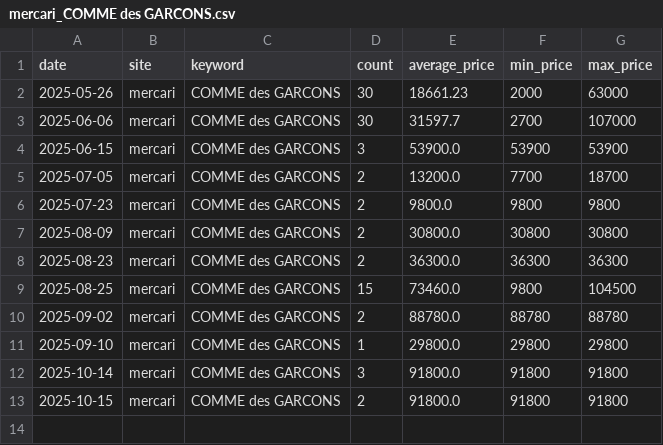
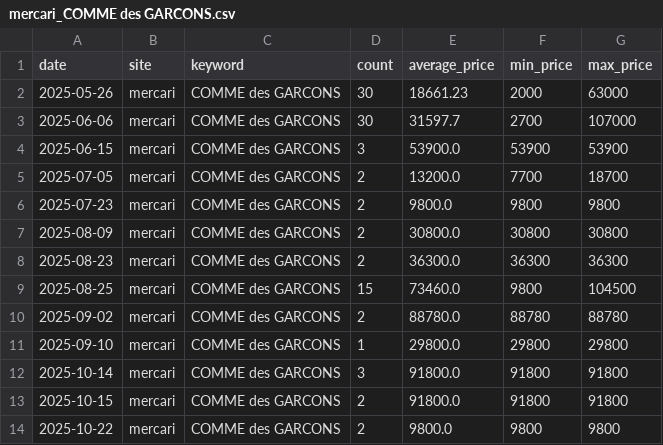
Before and after one commit to rE09o1v/search-trend-wear-project, a CSV file: data/mercari_COMME des GARCONS.csv, drawn as a sheet.

```diff
--- a/data/mercari_COMME des GARCONS.csv
+++ b/data/mercari_COMME des GARCONS.csv
@@ -13 +13,2 @@ date,site,keyword,count,average_price,min_price,max_price
 2025-10-15,mercari,COMME des GARCONS,2,91800.0,91800,91800
+2025-10-22,mercari,COMME des GARCONS,2,9800.0,9800,9800
```
Also changed, not shown: data/mercari_THE NORTH FACE.csv, data/rakuma_SNIDEL.csv, 25 other files.
